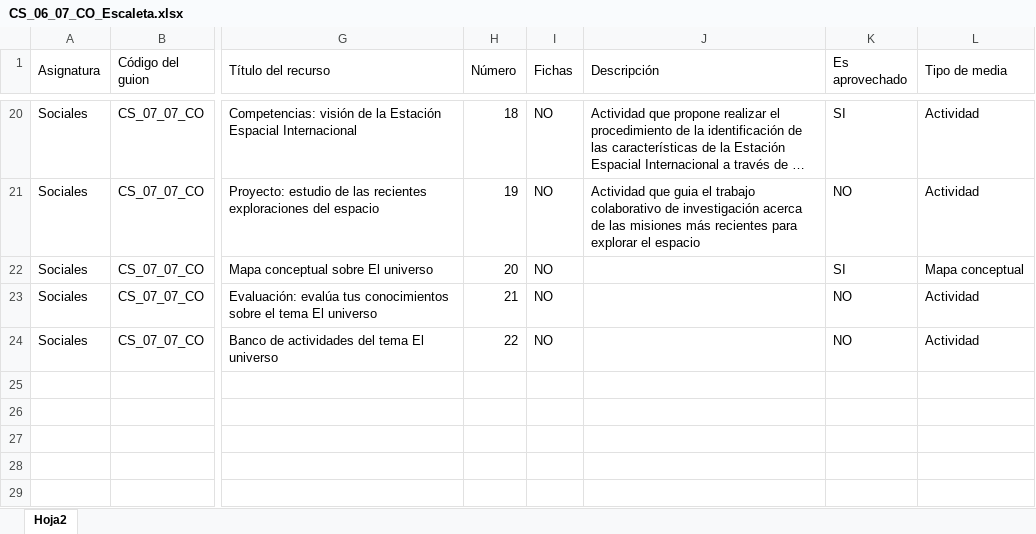
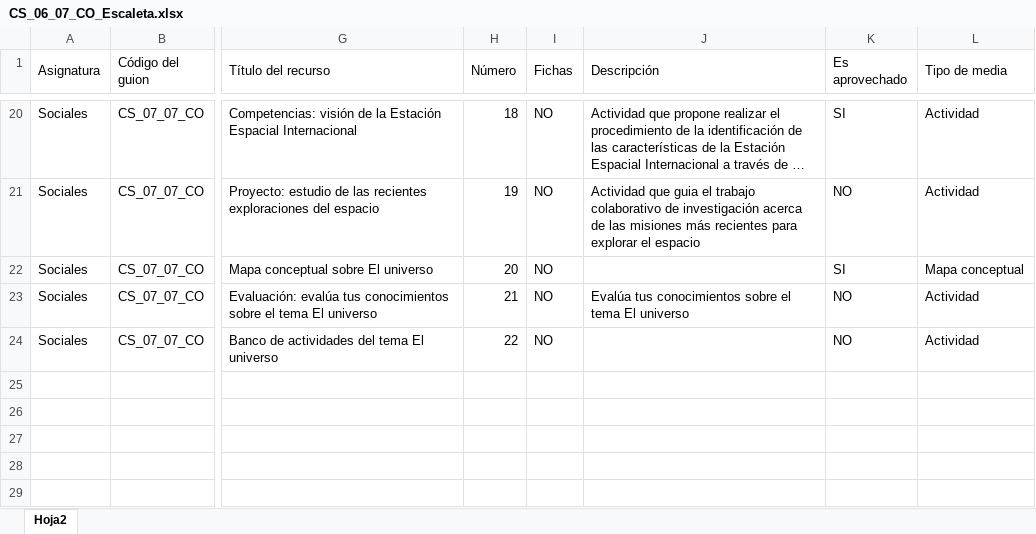
Before and after one commit to AulaPlanetaColombia/CienciasSociales, an Excel workbook: fuentes/contenidos/grado06/guion07/CS_06_07_CO_Escaleta.xlsx, sheet Hoja2, drawn as a sheet; only a part is shown, gaps mark what is left out; long unchanged cells end in …; values as stored, in another font and other column widths than the file's, no cell formats; the diff names each change by its address in the sheet, - before the commit and + after, or states it on an @@ line.

```diff
--- a/fuentes/contenidos/grado06/guion07/CS_06_07_CO_Escaleta.xlsx (sheet Hoja2)
+++ b/fuentes/contenidos/grado06/guion07/CS_06_07_CO_Escaleta.xlsx (sheet Hoja2)
-J23 (Descripción): (empty)
+J23 (Descripción): Evalúa tus conocimientos sobre el tema El universo
```
Also changed, not shown: cell formats, fuentes/contenidos/grado06/guion05/CS_06_05_CO_Escaleta.xlsx, fuentes/contenidos/grado06/guion05/SolicitudGrafica_CS_06_05_CO.xlsx, 11 other files.
